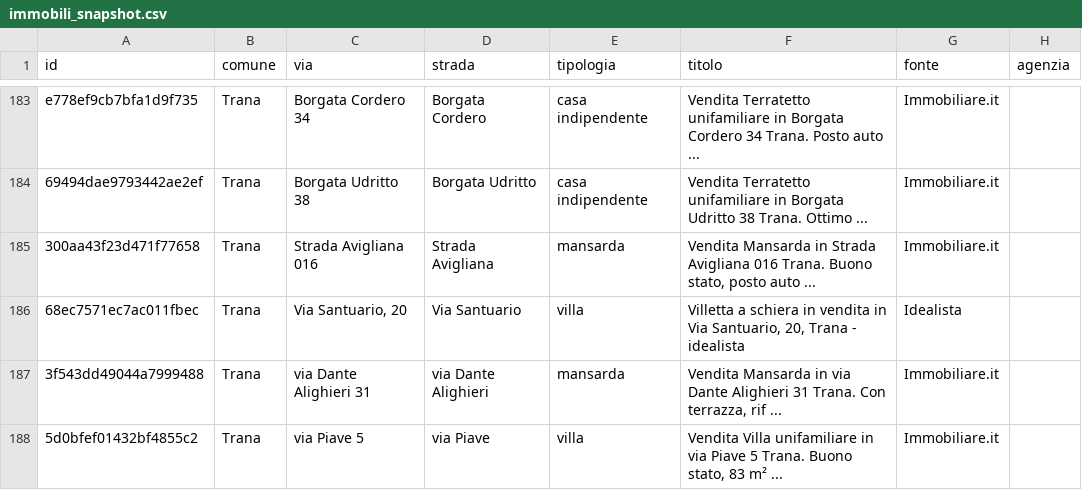
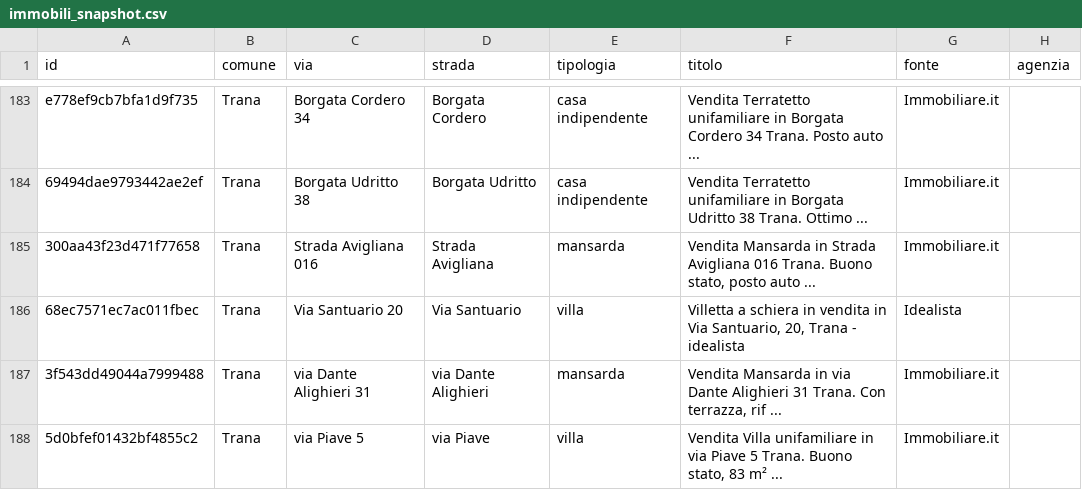
Before and after one commit to josephsocialmedia2-spec/immobili-in-zona, a CSV file: seller_radar_auto/data/intelligence/immobili_snapshot.csv, drawn as a sheet; only a part is shown, gaps mark what is left out; the diff covers the shown part only; the diff names each change by its address in the sheet, - before the commit and + after, or states it on an @@ line.

```diff
--- a/seller_radar_auto/data/intelligence/immobili_snapshot.csv
+++ b/seller_radar_auto/data/intelligence/immobili_snapshot.csv
-C186 (via): Via Santuario, 20
+C186 (via): Via Santuario 20
```
Also changed, not shown: 1 added row, 1 removed row and 3 edited cells elsewhere in this file, seller_radar_auto/data/intelligence/eventi_mercato.csv, seller_radar_auto/data/intelligence/kpi_comuni.csv, 9 other files.
